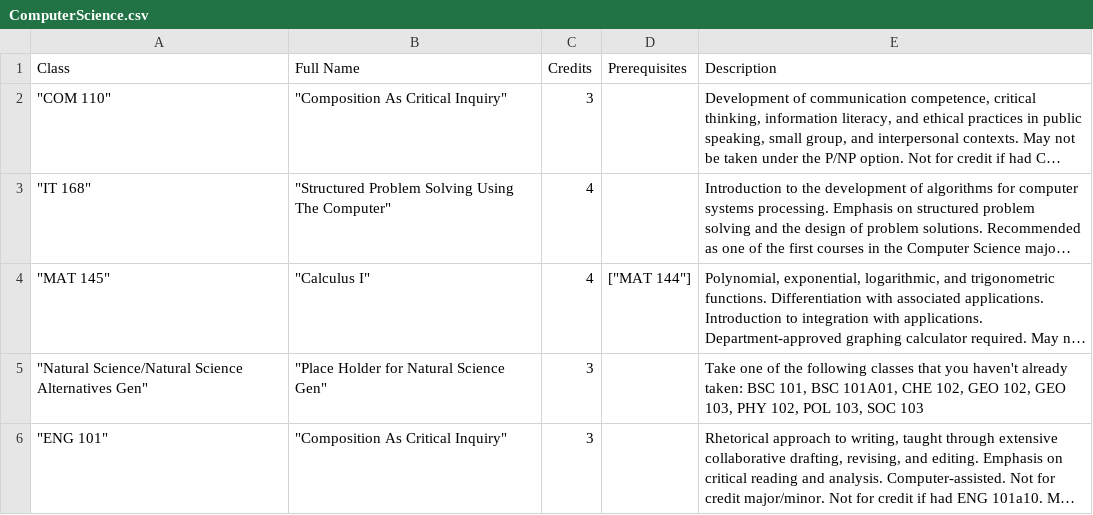
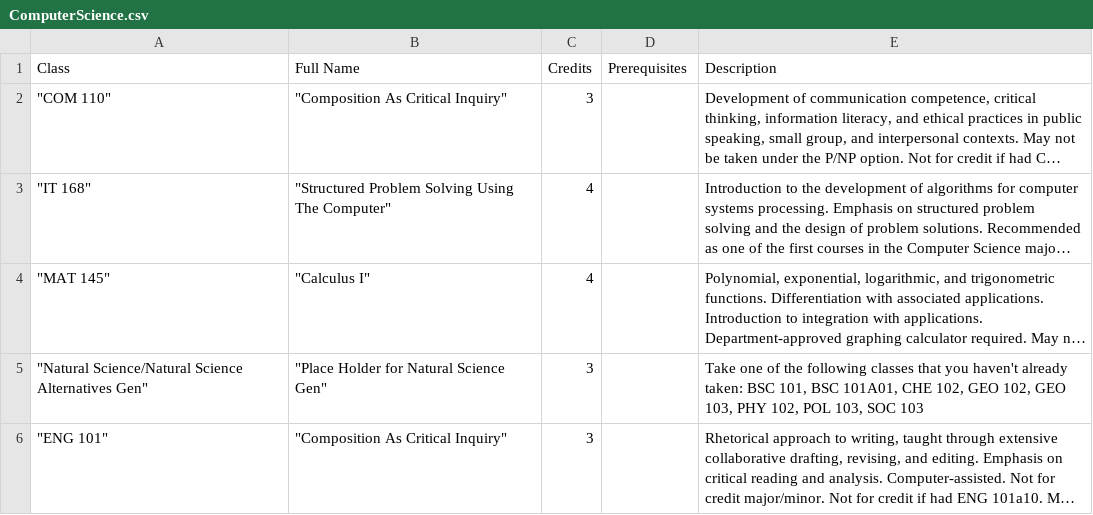
Before and after one commit to Jtewen/Reggie-Planner, a CSV file: src/main/java/com/it326/Majors/ComputerScience.csv, drawn as a sheet; only a part is shown; long unchanged cells end in …; the diff names each change by its address in the sheet, - before the commit and + after, or states it on an @@ line.

```diff
--- a/src/main/java/com/it326/Majors/ComputerScience.csv
+++ b/src/main/java/com/it326/Majors/ComputerScience.csv
-D4 (Prerequisites): ["MAT 144"]
+D4 (Prerequisites): (empty)
```
Also changed, not shown: target/classes/com/it326/Majors/ComputerScience.csv, 6 other files.
